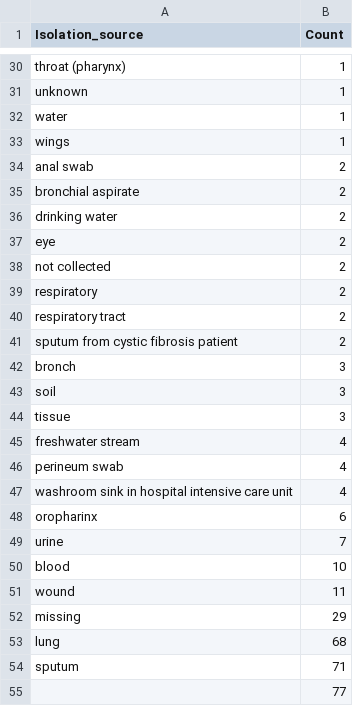
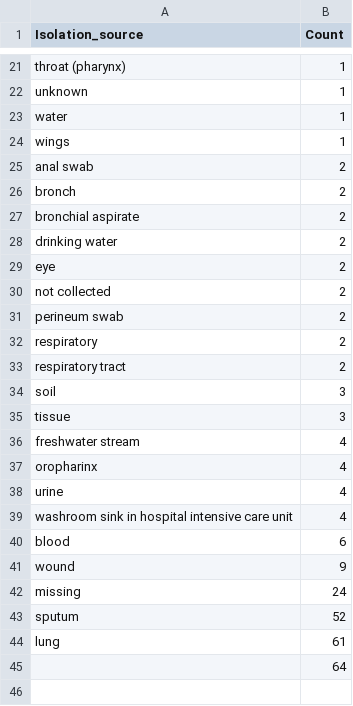
Before and after one commit to merkys/opera-search, a CSV file: Ranalysis/outputs/nuc_red_cluster_isolation_sources.csv, drawn as a sheet; only a part is shown, gaps mark what is left out; the diff covers the shown part only.

```diff
--- a/Ranalysis/outputs/nuc_red_cluster_isolation_sources.csv
+++ b/Ranalysis/outputs/nuc_red_cluster_isolation_sources.csv
@@ -34,2 +25,3 @@
 "anal swab",2
+"bronch",2
 "bronchial aspirate",2
@@ -38,6 +30,5 @@
 "not collected",2
+"perineum swab",2
 "respiratory",2
 "respiratory tract",2
-"sputum from cystic fibrosis patient",2
-"bronch",3
 "soil",3
@@ -45,11 +36,10 @@
 "freshwater stream",4
-"perineum swab",4
+"oropharinx",4
+"urine",4
 "washroom sink in hospital intensive care unit",4
-"oropharinx",6
-"urine",7
-"blood",10
-"wound",11
-"missing",29
-"lung",68
-"sputum",71
-"",77
+"blood",6
+"wound",9
+"missing",24
+"sputum",52
+"lung",61
+"",64
```
Also changed, not shown: 9 removed rows elsewhere in this file, Ranalysis/outputs/nuc_green_cluster_isolation_sources.csv, Ranalysis/outputs/nuc_magenta_cluster_countries.csv, 29 other files.
